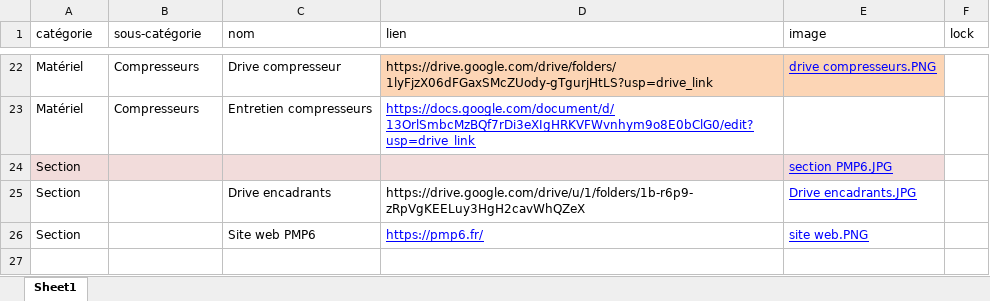
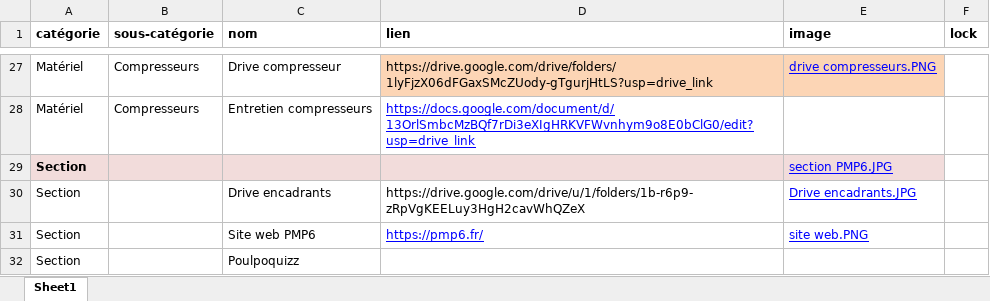
Before and after one commit to DavidHolleville/Liens_PMP6, an Excel workbook: liens.xlsx, sheet Sheet1, drawn as a sheet; only a part is shown, gaps mark what is left out; values as stored, in another font and other column widths than the file's, no borders; addresses are those after the commit; the diff covers the shown part only; the diff names each change by its address in the sheet, - before the commit and + after, or states it on an @@ line.

```diff
--- a/liens.xlsx (sheet Sheet1)
+++ b/liens.xlsx (sheet Sheet1)
-A1:F1 bold: off
+A1:F1 bold: on
-A29 bold: off
+A29 bold: on
+row 32: Section |  | Poulpoquizz
```
Also changed, not shown: 7 added rows, 2 removed rows, 4 edited cells and cell formats elsewhere in this sheet, 1 other file.
